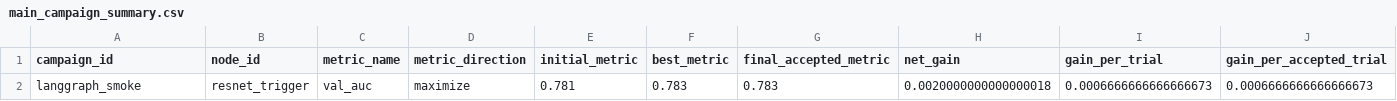
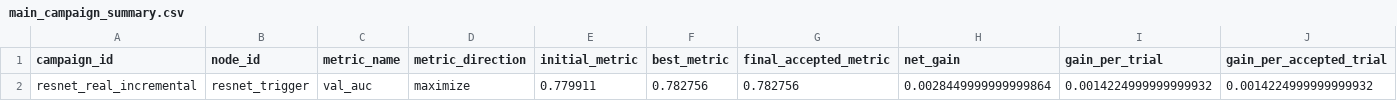
Before and after one commit to dowlingwong/autoresearch_harness, a CSV file: paper/tables/main_campaign_summary.csv, drawn as a sheet; only a part is shown; removed rows and columns are numbered as before the commit, all else as after; rows hold the shown columns only; the diff names each change by its address in the sheet, - before the commit and + after, or states it on an @@ line.

```diff
--- a/paper/tables/main_campaign_summary.csv
+++ b/paper/tables/main_campaign_summary.csv
-row 2: langgraph_smoke | resnet_trigger | val_auc | maximize | 0.781 | 0.783 | 0.783 | 0.0020000000000000018 | 0.0006666666666666673 | 0.0006666666666666673
+row 2: resnet_real_incremental | resnet_trigger | val_auc | maximize | 0.779911 | 0.782756 | 0.782756 | 0.0028449999999999864 | 0.0014224999999999932 | 0.0014224999999999932
```
Also changed, not shown: paper/tables/governance_metrics.csv, 21 other files.
